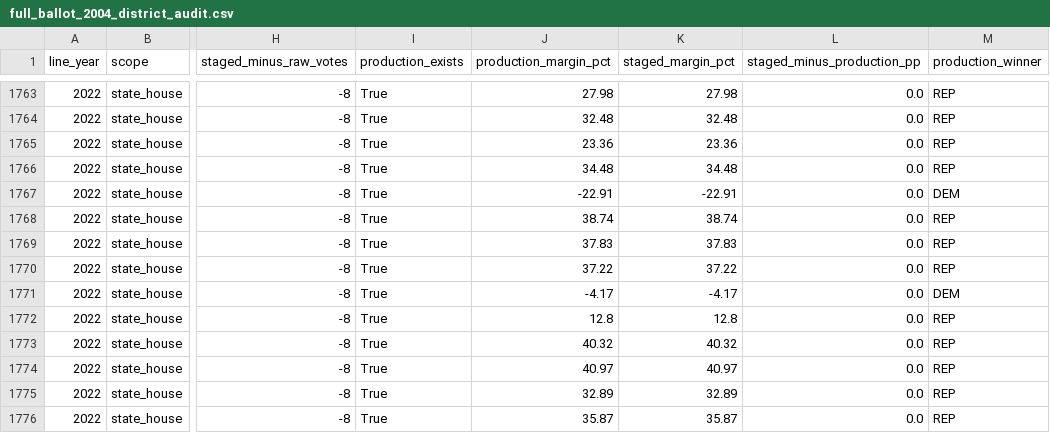
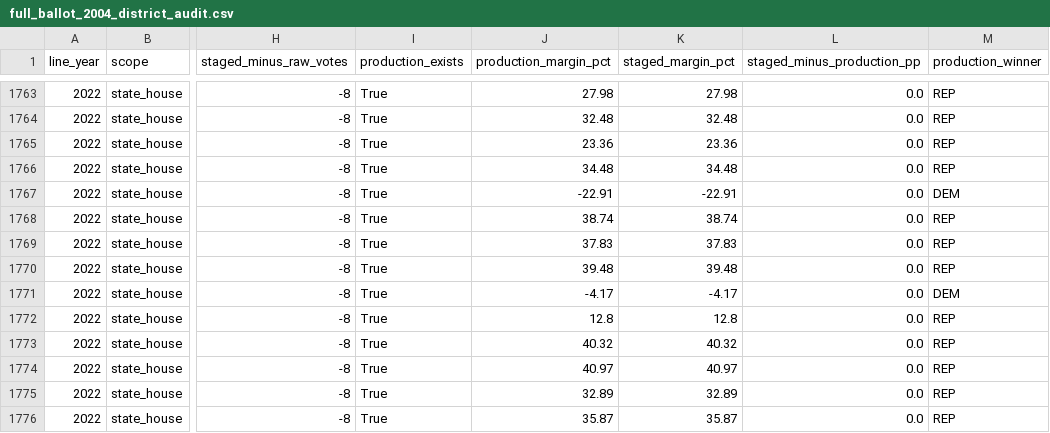
Before and after one commit to Tenjin25/NCElectionAtlas, a CSV file: data/reports/urban_sf1_historical/full_ballot_2004_district_audit.csv, drawn as a sheet; only a part is shown, gaps mark what is left out; the diff covers the shown part only; the diff names each change by its address in the sheet, - before the commit and + after, or states it on an @@ line.

```diff
--- a/data/reports/urban_sf1_historical/full_ballot_2004_district_audit.csv
+++ b/data/reports/urban_sf1_historical/full_ballot_2004_district_audit.csv
-J1770 (production_margin_pct): 37.22
+J1770 (production_margin_pct): 39.48
-K1770 (staged_margin_pct): 37.22
+K1770 (staged_margin_pct): 39.48
```
Also changed, not shown: 64 edited cells elsewhere in this file, 6 other files.
